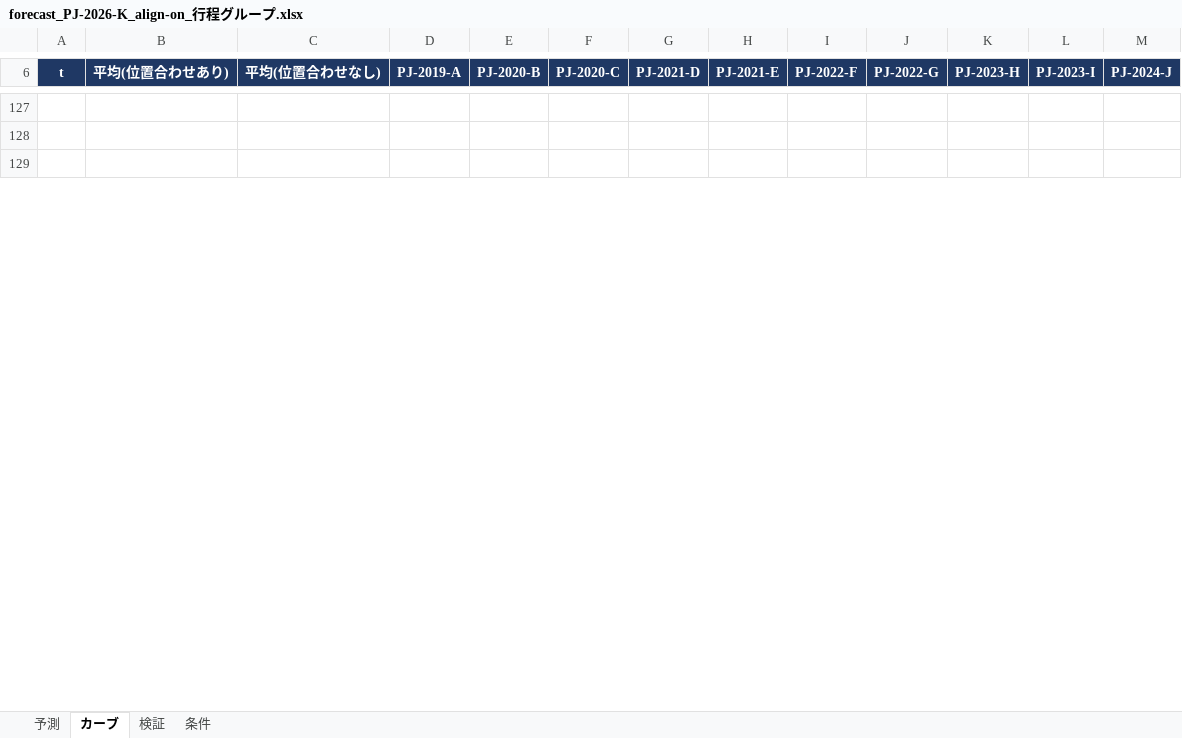
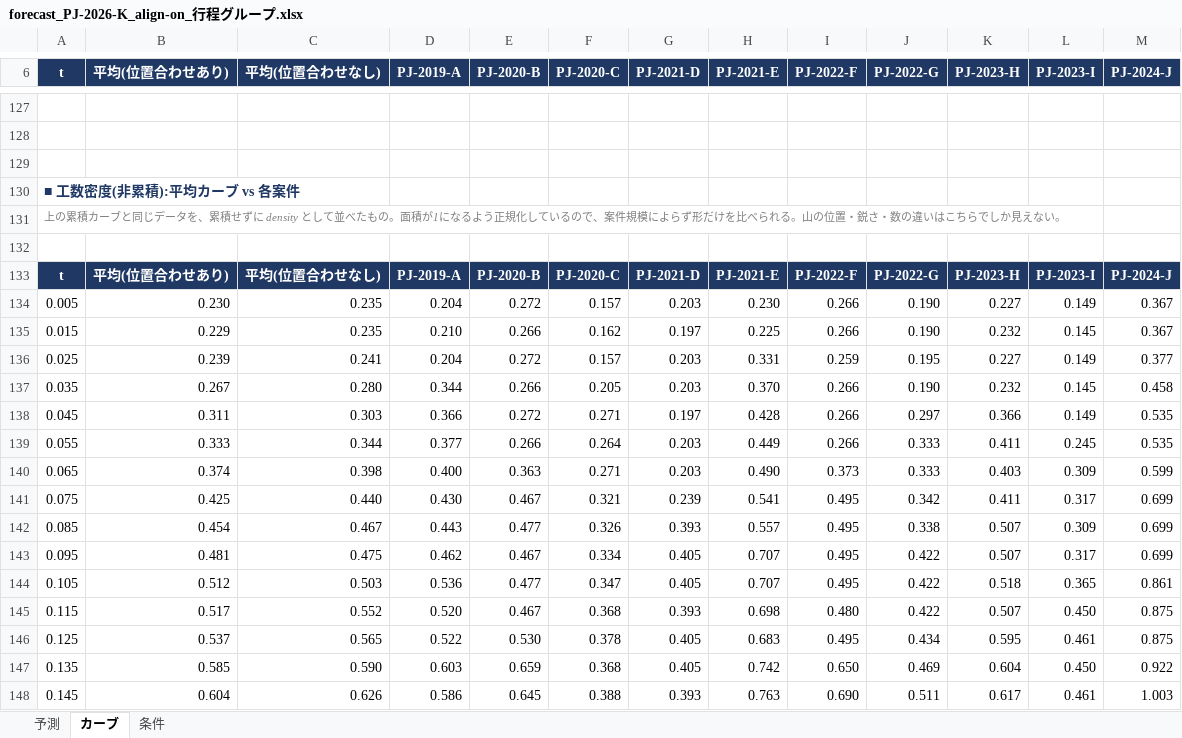
Before and after one commit to naookamo26-maker/Man-hour-forecasting, an Excel workbook: output/forecast_PJ-2026-K_align-on_行程グループ.xlsx, sheet カーブ, drawn as a sheet; only a part is shown, gaps mark what is left out; values as stored, in another font and other column widths than the file's, no borders; charts and pictures not drawn; the diff covers the shown part only; the diff names each change by its address in the sheet, - before the commit and + after, or states it on an @@ line.

```diff
--- a/output/forecast_PJ-2026-K_align-on_行程グループ.xlsx (sheet カーブ)
+++ b/output/forecast_PJ-2026-K_align-on_行程グループ.xlsx (sheet カーブ)
-sheet tab: 検証
+row 130: ■ 工数密度(非累積):平均カーブ vs 各案件
+row 131: 上の累積カーブと同じデータを、累積せずに density として並べたもの。面積が1になるよう正規化しているので、案件規模によらず形だけを比べられる。山の位置・鋭さ・数の違いはこちらでしか見えない。
+row 132: (empty)
+row 133: t | 平均(位置合わせあり) | 平均(位置合わせなし) | PJ-2019-A | PJ-2020-B | PJ-2020-C | PJ-2021-D | PJ-2021-E | PJ-2022-F | PJ-2022-G | PJ-2023-H | PJ-2023-I | PJ-2024-J
+row 134: 0.005 | 0.230 | 0.235 | 0.204 | 0.272 | 0.157 | 0.203 | 0.230 | 0.266 | 0.190 | 0.227 | 0.149 | 0.367
+row 135: 0.015 | 0.229 | 0.235 | 0.210 | 0.266 | 0.162 | 0.197 | 0.225 | 0.266 | 0.190 | 0.232 | 0.145 | 0.367
+row 136: 0.025 | 0.239 | 0.241 | 0.204 | 0.272 | 0.157 | 0.203 | 0.331 | 0.259 | 0.195 | 0.227 | 0.149 | 0.377
+row 137: 0.035 | 0.267 | 0.280 | 0.344 | 0.266 | 0.205 | 0.203 | 0.370 | 0.266 | 0.190 | 0.232 | 0.145 | 0.458
+row 138: 0.045 | 0.311 | 0.303 | 0.366 | 0.272 | 0.271 | 0.197 | 0.428 | 0.266 | 0.297 | 0.366 | 0.149 | 0.535
+row 139: 0.055 | 0.333 | 0.344 | 0.377 | 0.266 | 0.264 | 0.203 | 0.449 | 0.266 | 0.333 | 0.411 | 0.245 | 0.535
+row 140: 0.065 | 0.374 | 0.398 | 0.400 | 0.363 | 0.271 | 0.203 | 0.490 | 0.373 | 0.333 | 0.403 | 0.309 | 0.599
+row 141: 0.075 | 0.425 | 0.440 | 0.430 | 0.467 | 0.321 | 0.239 | 0.541 | 0.495 | 0.342 | 0.411 | 0.317 | 0.699
+row 142: 0.085 | 0.454 | 0.467 | 0.443 | 0.477 | 0.326 | 0.393 | 0.557 | 0.495 | 0.338 | 0.507 | 0.309 | 0.699
+row 143: 0.095 | 0.481 | 0.475 | 0.462 | 0.467 | 0.334 | 0.405 | 0.707 | 0.495 | 0.422 | 0.507 | 0.317 | 0.699
+row 144: 0.105 | 0.512 | 0.503 | 0.536 | 0.477 | 0.347 | 0.405 | 0.707 | 0.495 | 0.422 | 0.518 | 0.365 | 0.861
+row 145: 0.115 | 0.517 | 0.552 | 0.520 | 0.467 | 0.368 | 0.393 | 0.698 | 0.480 | 0.422 | 0.507 | 0.450 | 0.875
+row 146: 0.125 | 0.537 | 0.565 | 0.522 | 0.530 | 0.378 | 0.405 | 0.683 | 0.495 | 0.434 | 0.595 | 0.461 | 0.875
+row 147: 0.135 | 0.585 | 0.590 | 0.603 | 0.659 | 0.368 | 0.405 | 0.742 | 0.650 | 0.469 | 0.604 | 0.450 | 0.922
+row 148: 0.145 | 0.604 | 0.626 | 0.586 | 0.645 | 0.388 | 0.393 | 0.763 | 0.690 | 0.511 | 0.617 | 0.461 | 1.003
```
Also changed, not shown: 108 added rows elsewhere in this sheet, sheet 条件, sheet 予測, charts or pictures, 7 other files.
